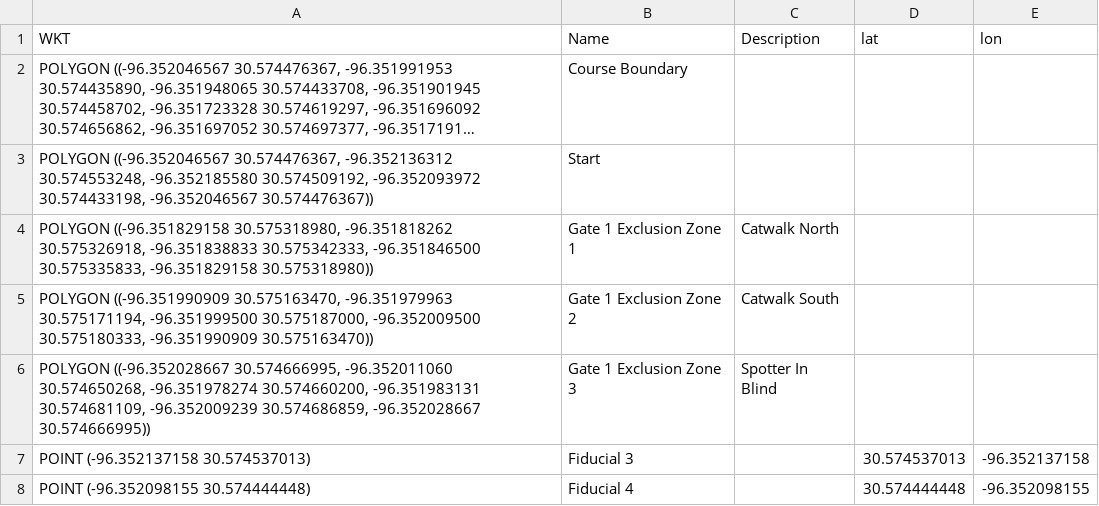
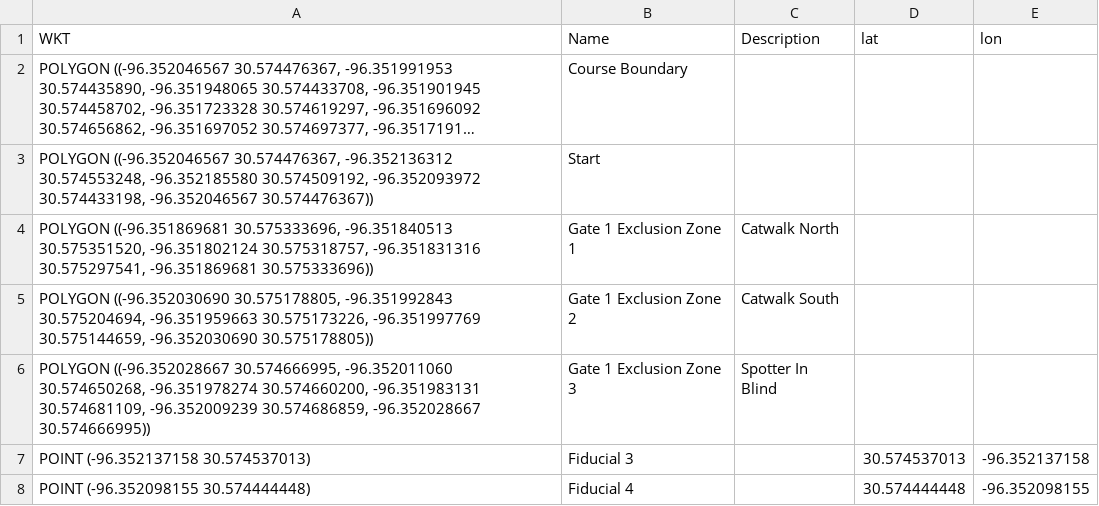
Before and after one commit to DARPA-Triage-Challenge/Course-Files, a CSV file: gate-1/gate-1.csv, drawn as a sheet; long unchanged cells end in ….

Commit message:
updated gate 1 exclusion zones

```diff
--- a/gate-1/gate-1.csv
+++ b/gate-1/gate-1.csv
@@ -3,4 +3,4 @@ WKT,Name,Description,lat,lon
 "POLYGON ((-96.352046567 30.574476367, -96.352136312 30.574553248, -96.352185580 30.574509192, -96.352093972 30.574433198, -96.352046567 30.574476367))",Start,,,
-"POLYGON ((-96.351829158 30.575318980, -96.351818262 30.575326918, -96.351838833 30.575342333, -96.351846500 30.575335833, -96.351829158 30.575318980))",Gate 1 Exclusion Zone 1,Catwalk North,,
-"POLYGON ((-96.351990909 30.575163470, -96.351979963 30.575171194, -96.351999500 30.575187000, -96.352009500 30.575180333, -96.351990909 30.575163470))",Gate 1 Exclusion Zone 2,Catwalk South,,
+"POLYGON ((-96.351869681 30.575333696, -96.351840513 30.575351520, -96.351802124 30.575318757, -96.351831316 30.575297541, -96.351869681 30.575333696))",Gate 1 Exclusion Zone 1,Catwalk North,,
+"POLYGON ((-96.352030690 30.575178805, -96.351992843 30.575204694, -96.351959663 30.575173226, -96.351997769 30.575144659, -96.352030690 30.575178805))",Gate 1 Exclusion Zone 2,Catwalk South,,
 "POLYGON ((-96.352028667 30.574666995, -96.352011060 30.574650268, -96.351978274 30.574660200, -96.351983131 30.574681109, -96.352009239 30.574686859, -96.352028667 30.574666995))",Gate 1 Exclusion Zone 3,Spotter In Blind,,
```
Also changed, not shown: 1 other file.
